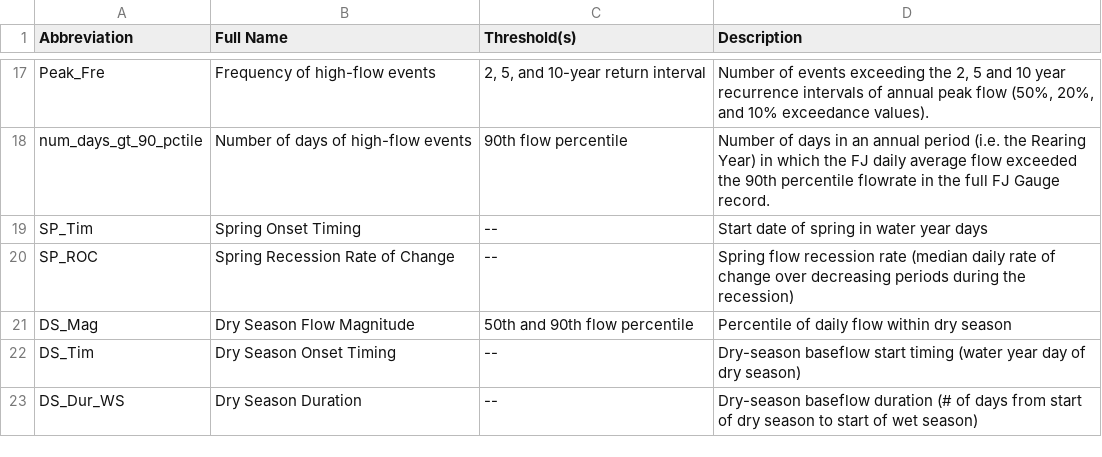
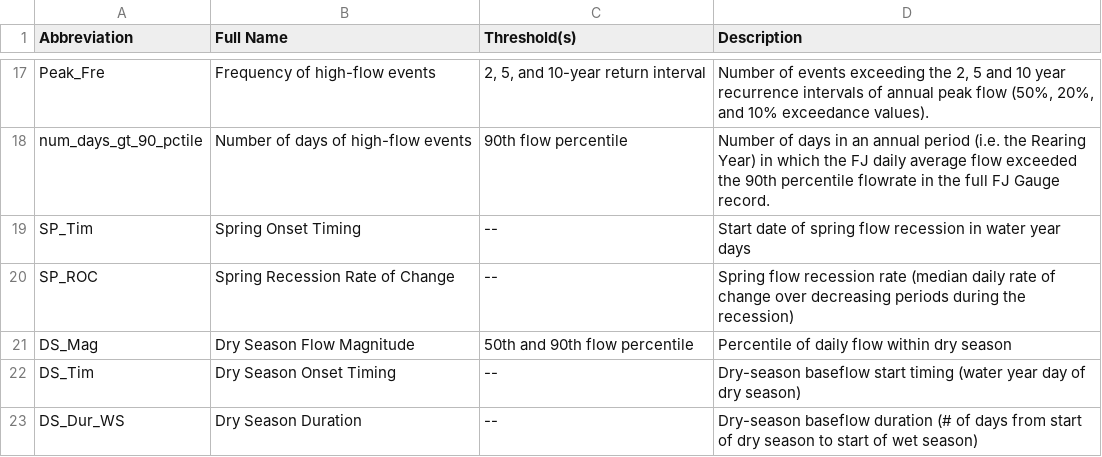
Before and after one commit to cmkouba/Fish_hydrometrics_MS, a CSV file: Data/Hydro metrics explanation table.csv, drawn as a sheet; only a part is shown, gaps mark what is left out.

```diff
--- a/Data/Hydro metrics explanation table.csv
+++ b/Data/Hydro metrics explanation table.csv
@@ -18,3 +18,3 @@ Peak_Fre,Frequency of high-flow events,"2, 5, and 10-year return interval","Numb
 num_days_gt_90_pctile,Number of days of high-flow events ,90th flow percentile,Number of days in an annual period (i.e. the Rearing Year) in which the FJ daily average flow exceeded the 90th percentile flowrate in the full FJ Gauge record.
-SP_Tim,Spring Onset Timing,--,Start date of spring in water year days
+SP_Tim,Spring Onset Timing,--,Start date of spring flow recession in water year days
 SP_ROC,Spring Recession Rate of Change,--,Spring flow recession rate (median daily rate of change over decreasing periods during the recession)
```
Also changed, not shown: Data/coho_smolt_per_fem - lambdas_and_rmse .csv, Graphics and Supplements/Supplemental Table 4. Chinook Salmon Lasso Coefficients.csv, 15 other files.
